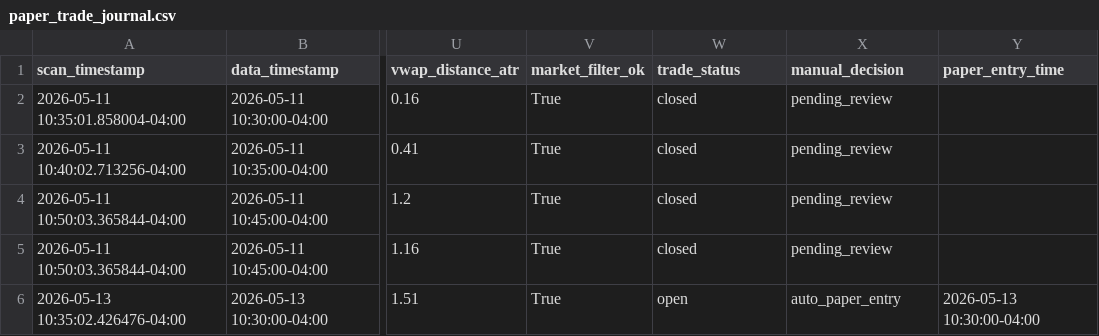
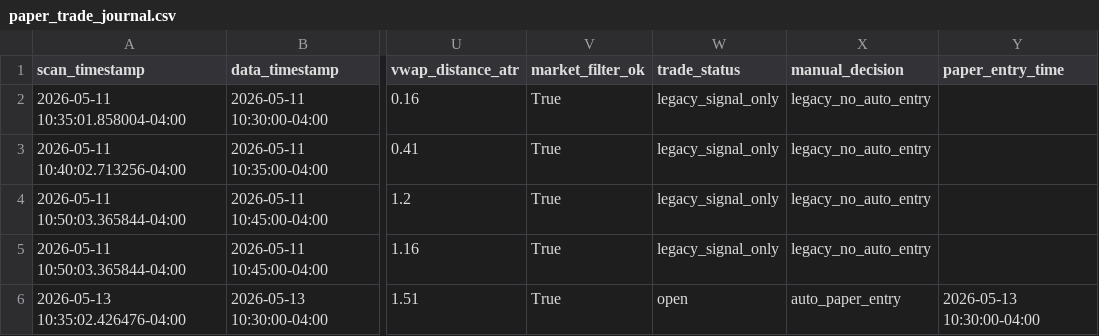
Before and after one commit to PhoenixRising99/day_trading_github_project, a CSV file: data/logs/paper_trading/paper_trade_journal.csv, drawn as a sheet; only a part is shown, gaps mark what is left out; the diff names each change by its address in the sheet, - before the commit and + after, or states it on an @@ line.

```diff
--- a/data/logs/paper_trading/paper_trade_journal.csv
+++ b/data/logs/paper_trading/paper_trade_journal.csv
-W2:W5 (trade_status): closed
+W2:W5 (trade_status): legacy_signal_only
-X2:X5 (manual_decision): pending_review
+X2:X5 (manual_decision): legacy_no_auto_entry
```
